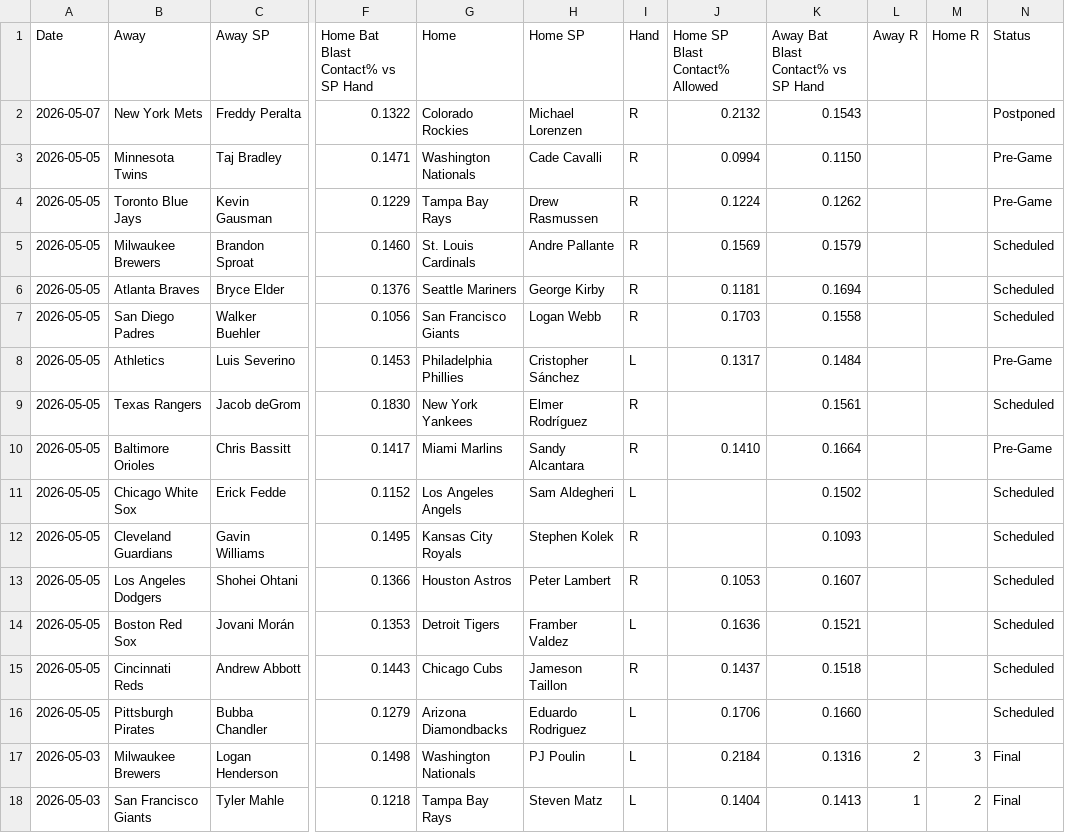
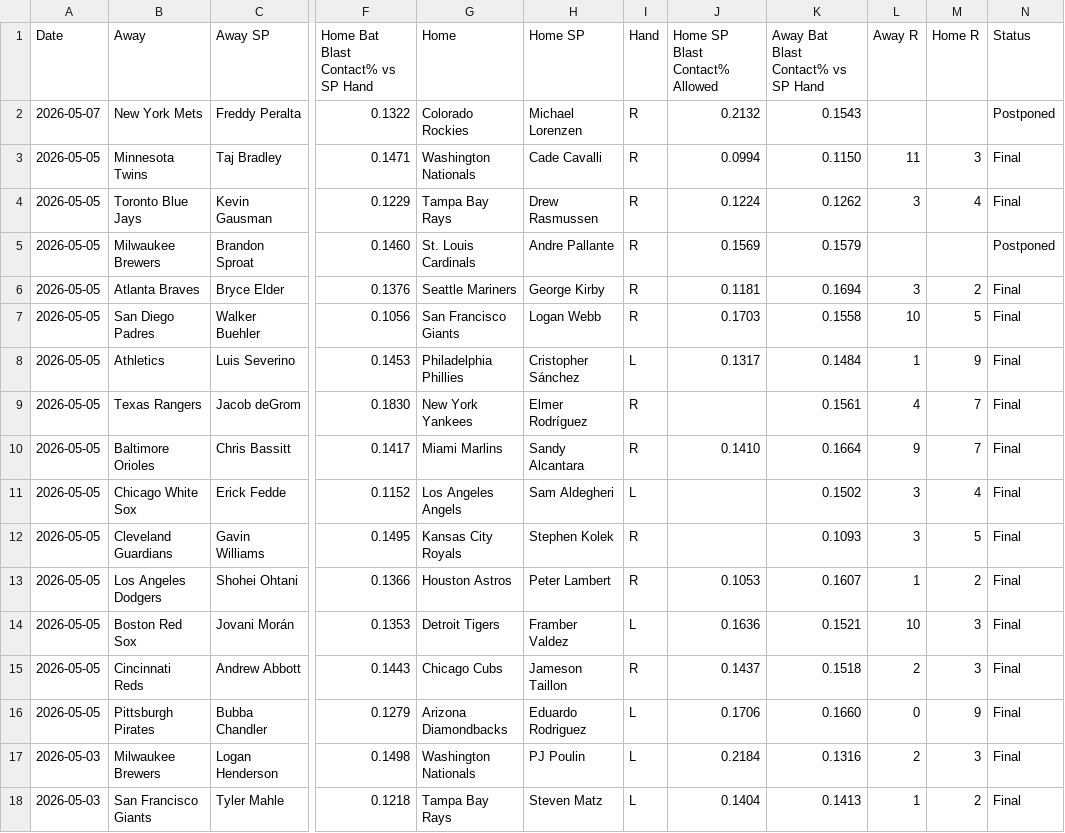
Before and after one commit to furuq2/blast-contact, a CSV file: data/master.csv, drawn as a sheet; only a part is shown, gaps mark what is left out; the diff names each change by its address in the sheet, - before the commit and + after, or states it on an @@ line.

```diff
--- a/data/master.csv
+++ b/data/master.csv
-L3 (Away R): (empty)
+L3 (Away R): 11
-M3 (Home R): (empty)
+M3 (Home R): 3
-N3:N4 (Status): Pre-Game
+N3:N4 (Status): Final
-L4 (Away R): (empty)
+L4 (Away R): 3
-M4 (Home R): (empty)
+M4 (Home R): 4
-N5 (Status): Scheduled
+N5 (Status): Postponed
-L6 (Away R): (empty)
+L6 (Away R): 3
-M6 (Home R): (empty)
+M6 (Home R): 2
-N6:N7 (Status): Scheduled
+N6:N7 (Status): Final
-L7 (Away R): (empty)
+L7 (Away R): 10
-M7 (Home R): (empty)
+M7 (Home R): 5
-L8 (Away R): (empty)
+L8 (Away R): 1
-M8 (Home R): (empty)
+M8 (Home R): 9
-N8 (Status): Pre-Game
+N8 (Status): Final
-L9 (Away R): (empty)
+L9 (Away R): 4
-M9:M10 (Home R): (empty)
+M9:M10 (Home R): 7
-N9 (Status): Scheduled
+N9 (Status): Final
-L10 (Away R): (empty)
+L10 (Away R): 9
-N10 (Status): Pre-Game
+N10 (Status): Final
-L11:L12 (Away R): (empty)
+L11:L12 (Away R): 3
-M11 (Home R): (empty)
+M11 (Home R): 4
-N11:N16 (Status): Scheduled
+N11:N16 (Status): Final
-M12 (Home R): (empty)
+M12 (Home R): 5
-L13 (Away R): (empty)
+L13 (Away R): 1
-M13 (Home R): (empty)
+M13 (Home R): 2
-L14 (Away R): (empty)
+L14 (Away R): 10
-M14:M15 (Home R): (empty)
+M14:M15 (Home R): 3
-L15 (Away R): (empty)
+L15 (Away R): 2
-L16 (Away R): (empty)
+L16 (Away R): 0
-M16 (Home R): (empty)
+M16 (Home R): 9
```
Also changed, not shown: 1 other file.
